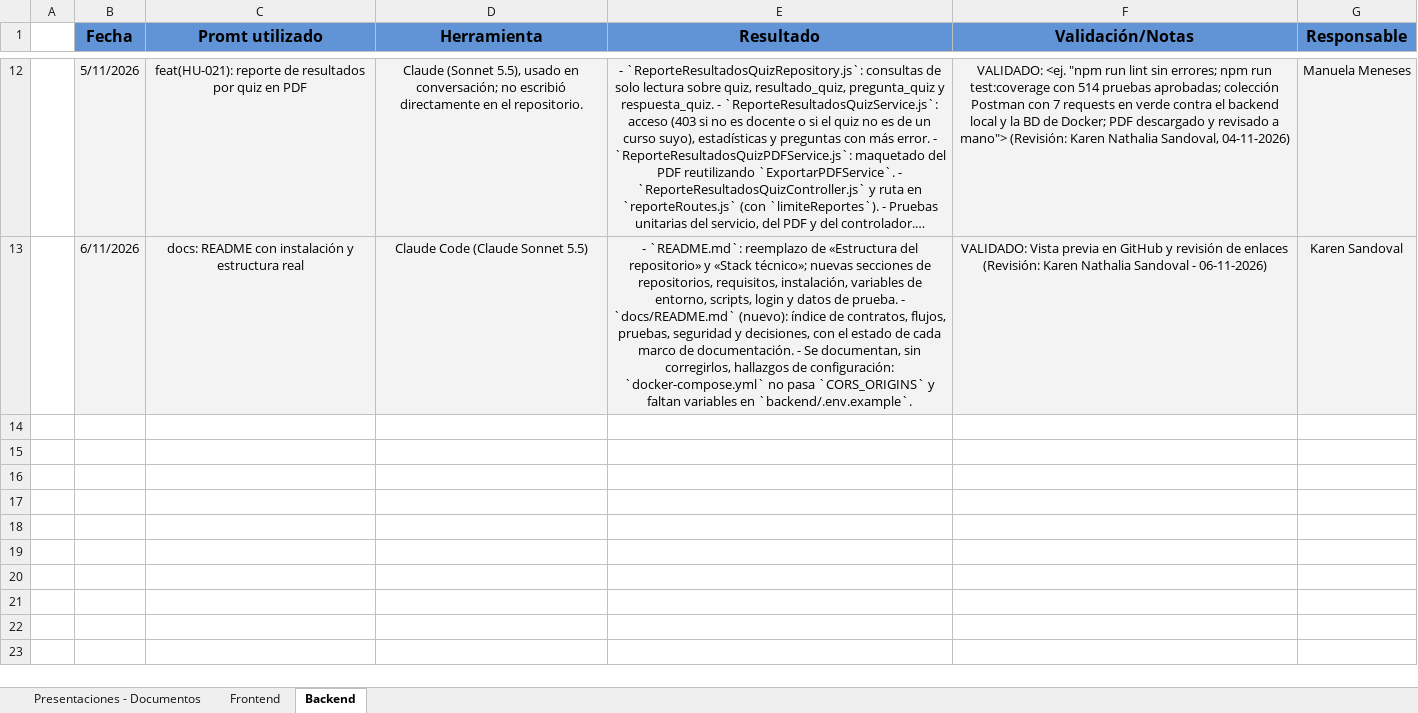
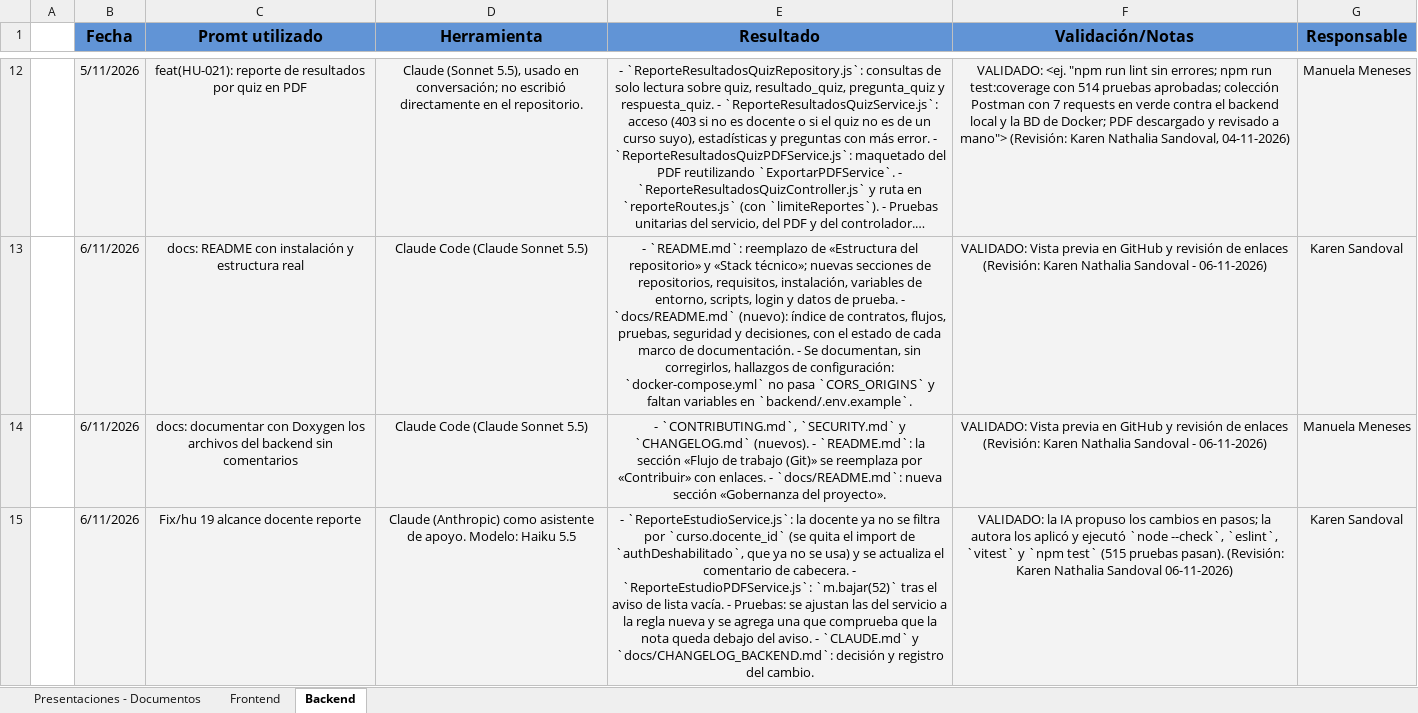
Before and after one commit to wsernam/A-Walking-Dictionary-NovaCode-Back-end, an Excel workbook: docs/ai/Bitacora_de_prompts.xlsx, sheet Backend, drawn as a sheet; only a part is shown, gaps mark what is left out; long unchanged cells end in …; values as stored, in another font and other column widths than the file's, no borders; table styles not drawn; the diff covers the shown part only; the diff names each change by its address in the sheet, - before the commit and + after, or states it on an @@ line.

```diff
--- a/docs/ai/Bitacora_de_prompts.xlsx (sheet Backend)
+++ b/docs/ai/Bitacora_de_prompts.xlsx (sheet Backend)
+row 14:  | 6/11/2026 | docs: documentar con Doxygen los archivos del backend sin comentarios | Claude Code (Claude Sonnet 5.5) | - `CONTRIBUTING.md`, `SECURITY.md` y `CHANGELOG.md` (nuevos). - `README.md`: la sección «Flujo de trabajo (Git)» se reemplaza por «Contribuir» con enlaces. - `docs/README.md`: nueva sección «Gobernanza del proyecto». | VALIDADO: Vista previa en GitHub y revisión de enlaces (Revisión: Karen Nathalia Sandoval - 06-11-2026) | Manuela Meneses
+row 15:  | 6/11/2026 | Fix/hu 19 alcance docente reporte | Claude (Anthropic) como asistente de apoyo. Modelo: Haiku 5.5 | - `ReporteEstudioService.js`: la docente ya no se filtra por `curso.docente_id` (se quita el import de `authDeshabilitado`, que ya no se usa) y se actualiza el comentario de cabecera. - `ReporteEstudioPDFService.js`: `m.bajar(52)` tras el aviso de lista vacía. - Pruebas: se ajustan las del servicio a la regla nueva y se agrega una que comprueba que la nota queda debajo del aviso. - `CLAUDE.md` y `docs/CHANGELOG_BACKEND.md`: decisión y registro del cambio. | VALIDADO: la IA propuso los cambios en pasos; la autora los aplicó y ejecutó `node --check`, `eslint`, `vitest` y `npm test` (515 pruebas pasan). (Revisión: Karen Nathalia Sandoval 06-11-2026) | Karen Sandoval
```
Also changed, not shown: 1 added row elsewhere in this sheet, sheet Frontend, 2 other files.
